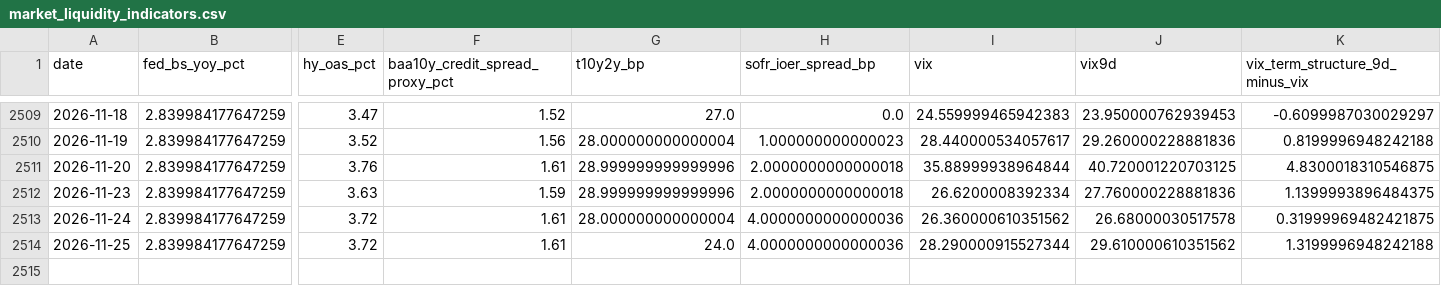
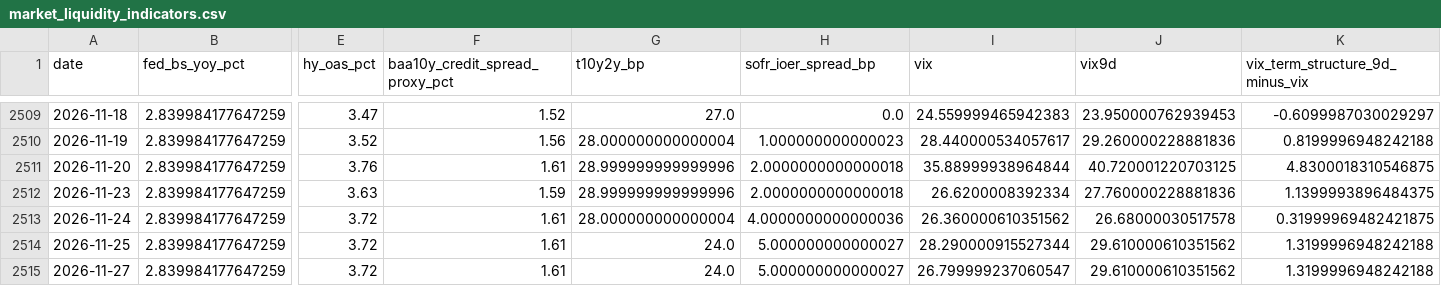
Before and after one commit to weiting1226/weiting1226.github.io, a CSV file: market-liquidity-monitor/data/market_liquidity_indicators.csv, drawn as a sheet; only a part is shown, gaps mark what is left out; rows hold the shown columns only; the diff names each change by its address in the sheet, - before the commit and + after, or states it on an @@ line.

```diff
--- a/market-liquidity-monitor/data/market_liquidity_indicators.csv
+++ b/market-liquidity-monitor/data/market_liquidity_indicators.csv
-H2514 (sofr_ioer_spread_bp): 4.0000000000000036
+H2514 (sofr_ioer_spread_bp): 5.000000000000027
+row 2515: 2026-11-27 | 2.839984177647259 | 3.72 | 1.61 | 24.0 | 5.000000000000027 | 26.799999237060547 | 29.610000610351562 | 1.3199996948242188
```
Also changed, not shown: market-liquidity-monitor/data/raw/dxy_yahoo.csv, market-liquidity-monitor/data/raw/gold.csv, 15 other files.
